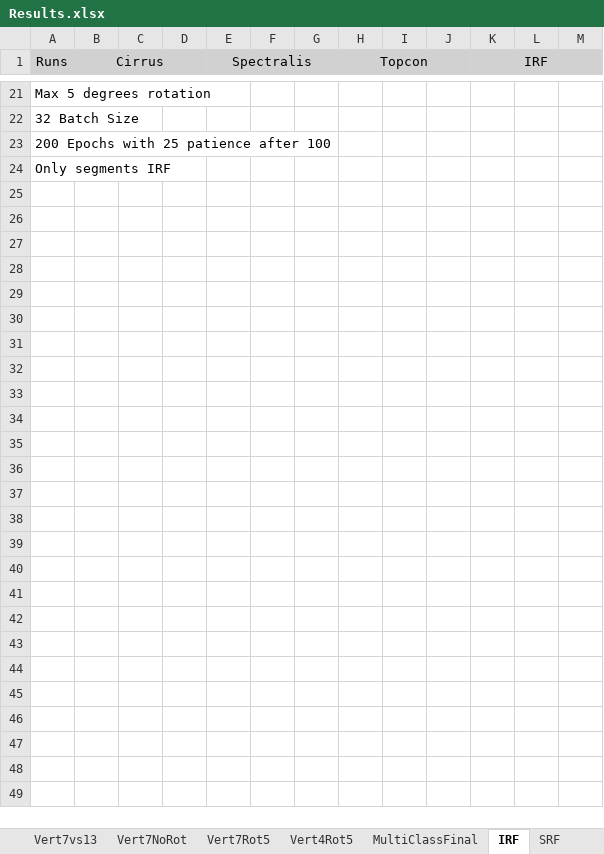
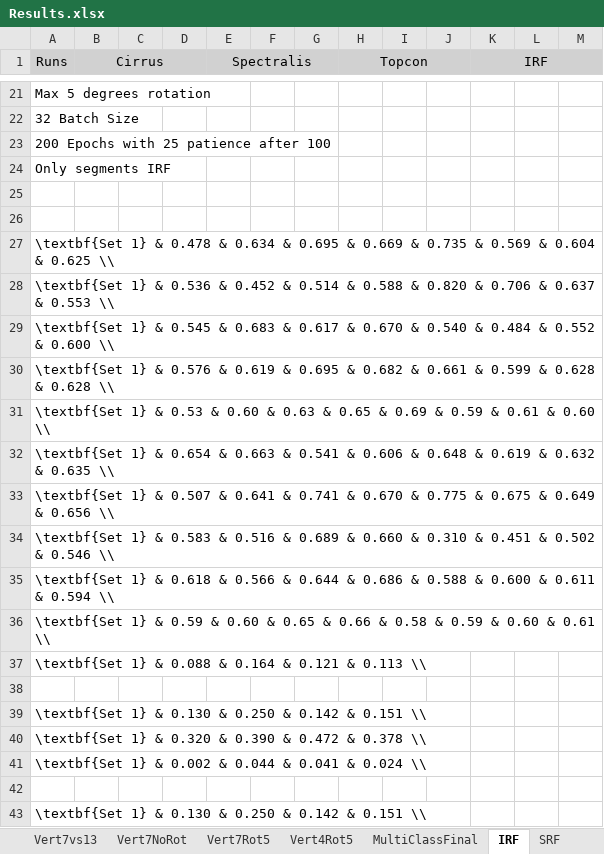
Before and after one commit to davidterroso/D, an Excel workbook: results/Results.xlsx, sheet IRF, drawn as a sheet; only a part is shown, gaps mark what is left out; values as stored, in another font and other column widths than the file's, no borders; the diff covers the shown part only; the diff names each change by its address in the sheet, - before the commit and + after, or states it on an @@ line.

```diff
--- a/results/Results.xlsx (sheet IRF)
+++ b/results/Results.xlsx (sheet IRF)
+row 25: (empty)
+row 26: (empty)
+row 27: \textbf{Set 1} & 0.478 & 0.634 & 0.695 & 0.669 & 0.735 & 0.569 & 0.604 & 0.625 \\
+row 28: \textbf{Set 1} & 0.536 & 0.452 & 0.514 & 0.588 & 0.820 & 0.706 & 0.637 & 0.553 \\
+row 29: \textbf{Set 1} & 0.545 & 0.683 & 0.617 & 0.670 & 0.540 & 0.484 & 0.552 & 0.600 \\
+row 30: \textbf{Set 1} & 0.576 & 0.619 & 0.695 & 0.682 & 0.661 & 0.599 & 0.628 & 0.628 \\
+row 31: \textbf{Set 1} & 0.53 & 0.60 & 0.63 & 0.65 & 0.69 & 0.59 & 0.61 & 0.60 \\
+row 32: \textbf{Set 1} & 0.654 & 0.663 & 0.541 & 0.606 & 0.648 & 0.619 & 0.632 & 0.635 \\
+row 33: \textbf{Set 1} & 0.507 & 0.641 & 0.741 & 0.670 & 0.775 & 0.675 & 0.649 & 0.656 \\
+row 34: \textbf{Set 1} & 0.583 & 0.516 & 0.689 & 0.660 & 0.310 & 0.451 & 0.502 & 0.546 \\
+row 35: \textbf{Set 1} & 0.618 & 0.566 & 0.644 & 0.686 & 0.588 & 0.600 & 0.611 & 0.594 \\
+row 36: \textbf{Set 1} & 0.59 & 0.60 & 0.65 & 0.66 & 0.58 & 0.59 & 0.60 & 0.61 \\
+row 37: \textbf{Set 1} & 0.088 & 0.164 & 0.121 & 0.113 \\
+row 38: (empty)
+row 39: \textbf{Set 1} & 0.130 & 0.250 & 0.142 & 0.151 \\
+row 40: \textbf{Set 1} & 0.320 & 0.390 & 0.472 & 0.378 \\
+row 41: \textbf{Set 1} & 0.002 & 0.044 & 0.041 & 0.024 \\
+row 42: (empty)
+row 43: \textbf{Set 1} & 0.130 & 0.250 & 0.142 & 0.151 \\
```
Also changed, not shown: 10 added rows elsewhere in this sheet, sheet Vert7Rot5, sheet Small, sheet Vert4Variability, sheet Vert4, sheet SRF_new, sheet PED_new, 6 more sheets, 3 other files.
